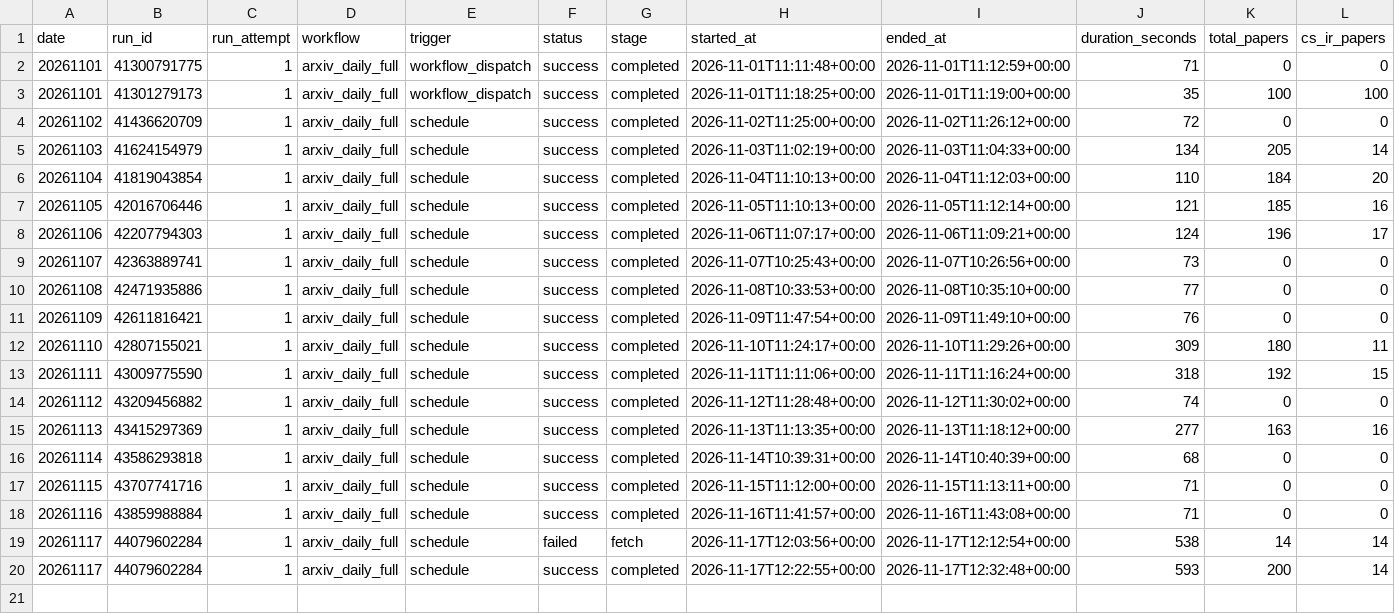
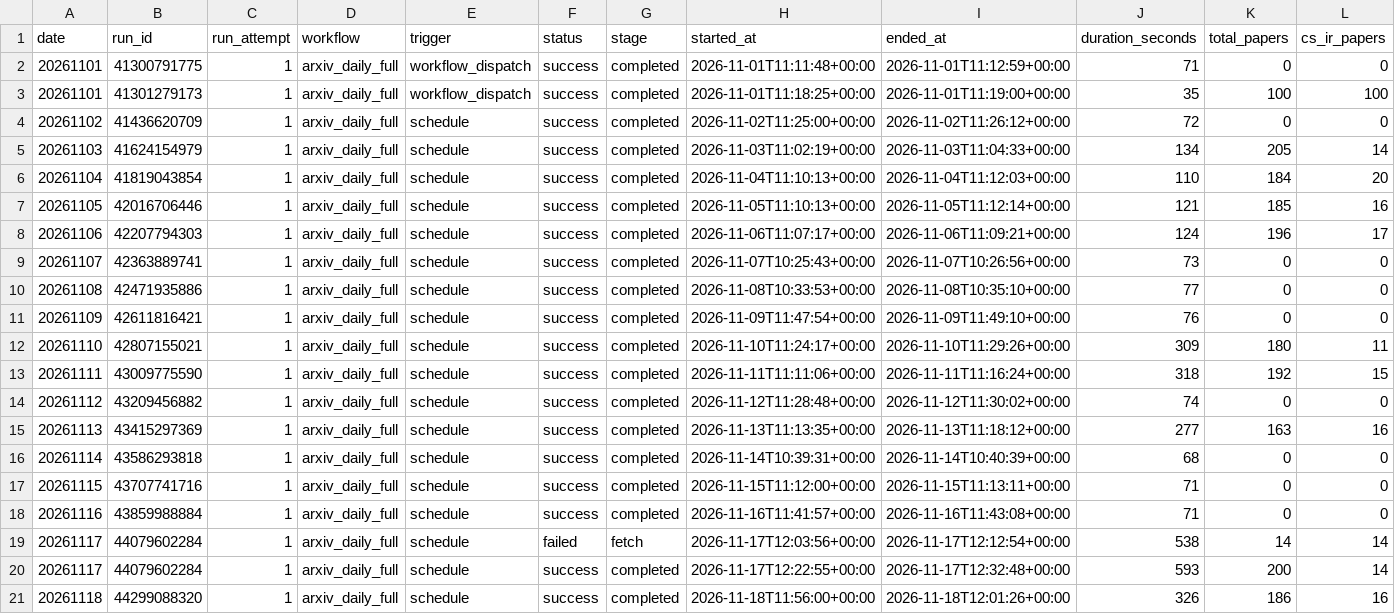
Before and after one commit to tegardenshannon80-rgb/arxiv-daily-paper-bot, a CSV file: paperBotV2/arxiv_daily/status/arxiv_daily_runs.csv, drawn as a sheet; only a part is shown; rows hold the shown columns only; the diff names each change by its address in the sheet, - before the commit and + after, or states it on an @@ line.

```diff
--- a/paperBotV2/arxiv_daily/status/arxiv_daily_runs.csv
+++ b/paperBotV2/arxiv_daily/status/arxiv_daily_runs.csv
+row 21: 20261118 | 44299088320 | 1 | arxiv_daily_full | schedule | success | completed | 2026-11-18T11:56:00+00:00 | 2026-11-18T12:01:26+00:00 | 326 | 186 | 16
```
Also changed, not shown: 6 other files.
